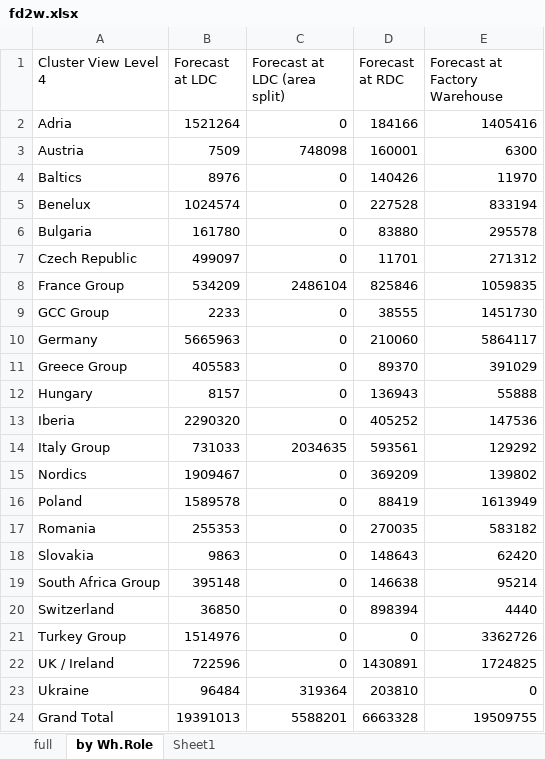
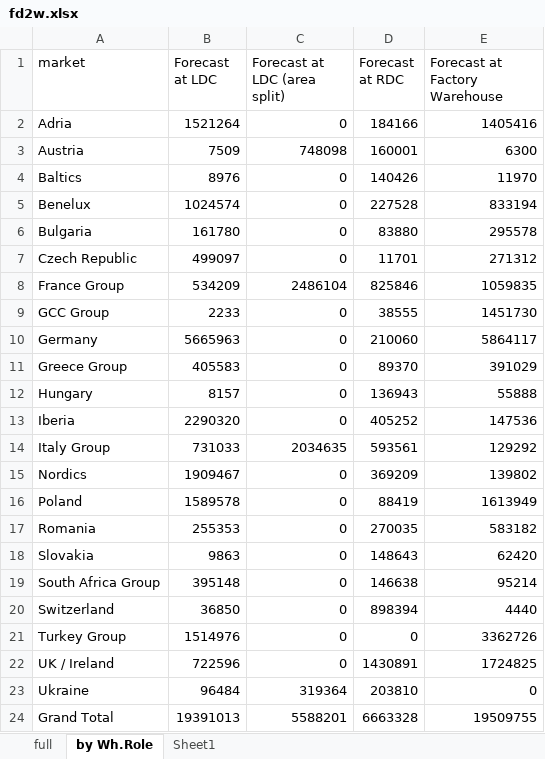
Before and after one commit to mat635418/FD2W, an Excel workbook: fd2w.xlsx, sheet by Wh.Role, drawn as a sheet; values as stored, in another font and other column widths than the file's, no borders; the diff names each change by its address in the sheet, - before the commit and + after, or states it on an @@ line.

```diff
--- a/fd2w.xlsx (sheet by Wh.Role)
+++ b/fd2w.xlsx (sheet by Wh.Role)
-A1: Cluster View Level 4
+A1: market
```
Also changed, not shown: sheet full, sheet Sheet1.
